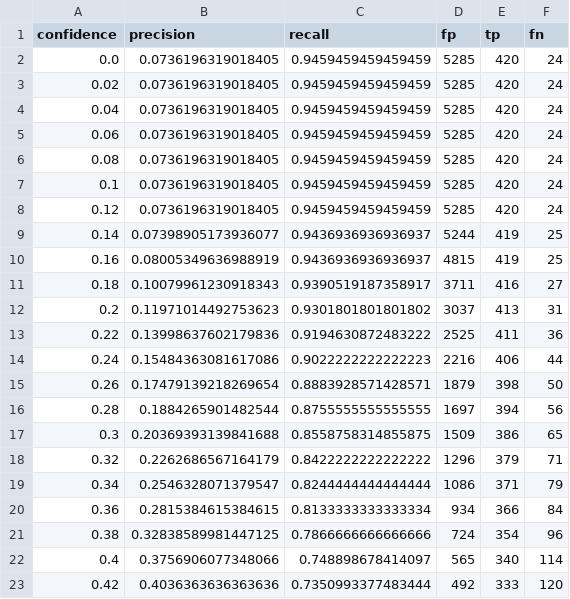
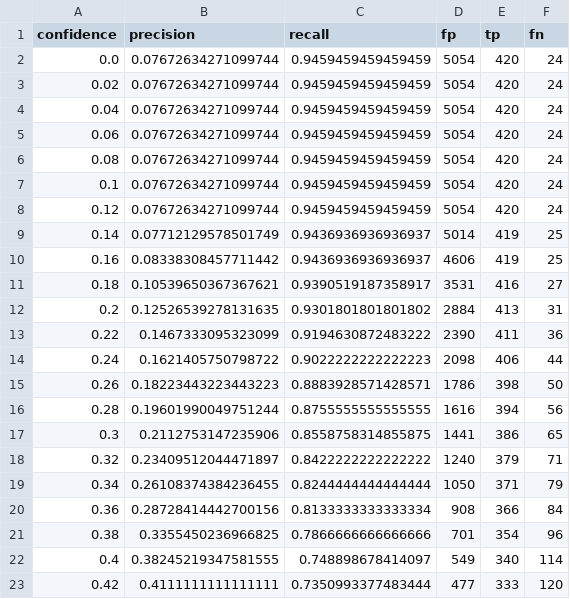
Before and after one commit to tanagraspace/opssat-sar-ai, a CSV file: tools/plotting/precision_recall_iou0.40_41d6171e_efficientdet_lite0.tflite.csv, drawn as a sheet; only a part is shown; the diff covers the shown part only.

```diff
--- a/tools/plotting/precision_recall_iou0.40_41d6171e_efficientdet_lite0.tflite.csv
+++ b/tools/plotting/precision_recall_iou0.40_41d6171e_efficientdet_lite0.tflite.csv
@@ -1,23 +1,23 @@
 confidence,precision,recall,fp,tp,fn
-0.0,0.0736196319018405,0.9459459459459459,5285,420,24
-0.02,0.0736196319018405,0.9459459459459459,5285,420,24
-0.04,0.0736196319018405,0.9459459459459459,5285,420,24
-0.06,0.0736196319018405,0.9459459459459459,5285,420,24
-0.08,0.0736196319018405,0.9459459459459459,5285,420,24
-0.1,0.0736196319018405,0.9459459459459459,5285,420,24
-0.12,0.0736196319018405,0.9459459459459459,5285,420,24
-0.14,0.07398905173936077,0.9436936936936937,5244,419,25
-0.16,0.08005349636988919,0.9436936936936937,4815,419,25
-0.18,0.10079961230918343,0.9390519187358917,3711,416,27
-0.2,0.11971014492753623,0.9301801801801802,3037,413,31
-0.22,0.13998637602179836,0.9194630872483222,2525,411,36
-0.24,0.15484363081617086,0.9022222222222223,2216,406,44
-0.26,0.17479139218269654,0.8883928571428571,1879,398,50
-0.28,0.1884265901482544,0.8755555555555555,1697,394,56
-0.3,0.20369393139841688,0.8558758314855875,1509,386,65
-0.32,0.2262686567164179,0.8422222222222222,1296,379,71
-0.34,0.2546328071379547,0.8244444444444444,1086,371,79
-0.36,0.2815384615384615,0.8133333333333334,934,366,84
-0.38,0.32838589981447125,0.7866666666666666,724,354,96
-0.4,0.3756906077348066,0.748898678414097,565,340,114
-0.42,0.4036363636363636,0.7350993377483444,492,333,120
+0.0,0.07672634271099744,0.9459459459459459,5054,420,24
+0.02,0.07672634271099744,0.9459459459459459,5054,420,24
+0.04,0.07672634271099744,0.9459459459459459,5054,420,24
+0.06,0.07672634271099744,0.9459459459459459,5054,420,24
+0.08,0.07672634271099744,0.9459459459459459,5054,420,24
+0.1,0.07672634271099744,0.9459459459459459,5054,420,24
+0.12,0.07672634271099744,0.9459459459459459,5054,420,24
+0.14,0.07712129578501749,0.9436936936936937,5014,419,25
+0.16,0.08338308457711442,0.9436936936936937,4606,419,25
+0.18,0.10539650367367621,0.9390519187358917,3531,416,27
+0.2,0.12526539278131635,0.9301801801801802,2884,413,31
+0.22,0.1467333095323099,0.9194630872483222,2390,411,36
+0.24,0.1621405750798722,0.9022222222222223,2098,406,44
+0.26,0.18223443223443223,0.8883928571428571,1786,398,50
+0.28,0.19601990049751244,0.8755555555555555,1616,394,56
+0.3,0.2112753147235906,0.8558758314855875,1441,386,65
+0.32,0.23409512044471897,0.8422222222222222,1240,379,71
+0.34,0.26108374384236455,0.8244444444444444,1050,371,79
+0.36,0.28728414442700156,0.8133333333333334,908,366,84
+0.38,0.3355450236966825,0.7866666666666666,701,354,96
+0.4,0.38245219347581555,0.748898678414097,549,340,114
+0.42,0.4111111111111111,0.7350993377483444,477,333,120
```
Also changed, not shown: 14 edited cells elsewhere in this file, tools/plotting/precision_recall_iou0.38_4bd18f4a_efficientdet_lite0.tflite.csv, tools/plotting/precision_recall_iou0.40_08f16b89_efficientdet_lite0.tflite.csv, 28 other files.
